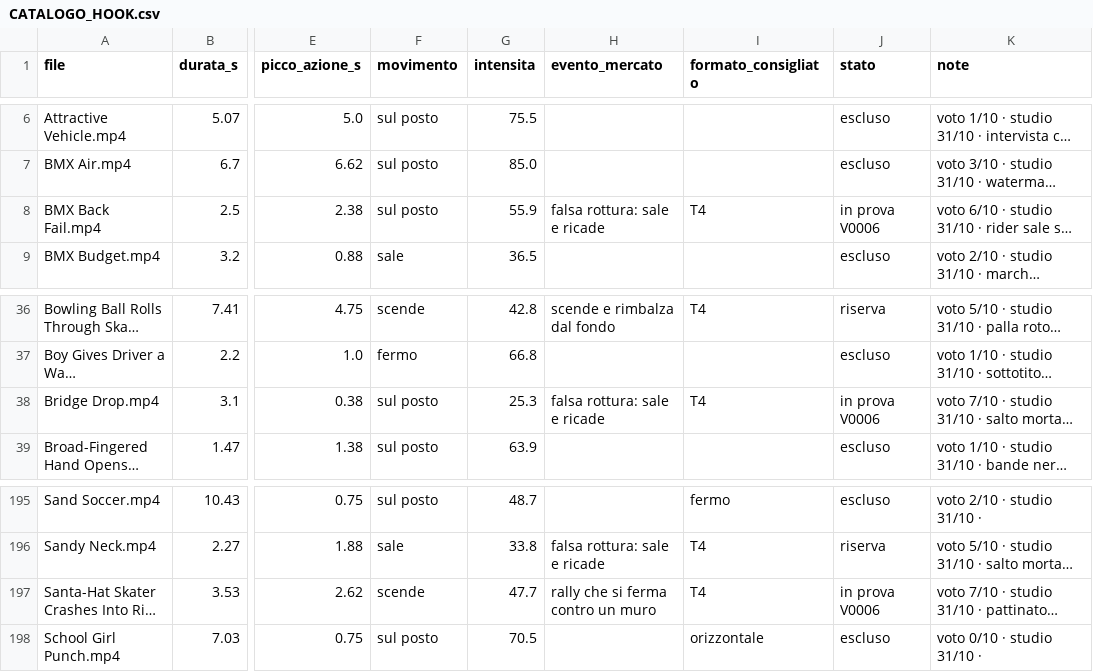
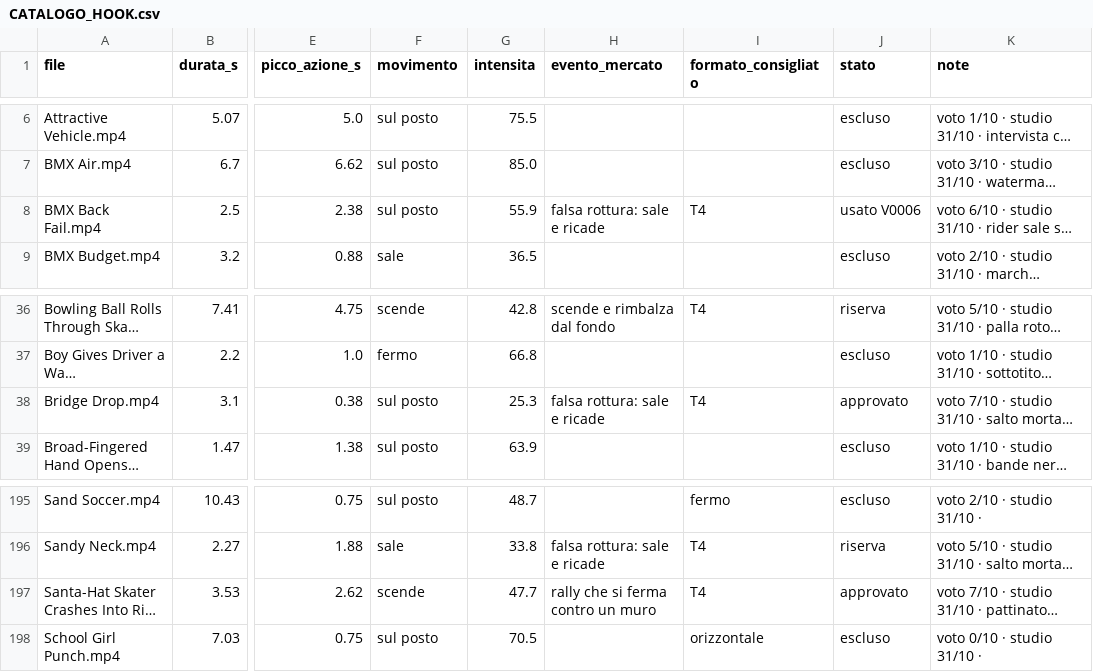
Before and after one commit to sellamwork-droid/volwick-reel-studio, a CSV file: 01_HOOK/CATALOGO_HOOK.csv, drawn as a sheet; only a part is shown, gaps mark what is left out; long unchanged cells end in …; the diff names each change by its address in the sheet, - before the commit and + after, or states it on an @@ line.

```diff
--- a/01_HOOK/CATALOGO_HOOK.csv
+++ b/01_HOOK/CATALOGO_HOOK.csv
-J8 (stato): in prova V0006
+J8 (stato): usato V0006
-J38 (stato): in prova V0006
+J38 (stato): approvato
-J197 (stato): in prova V0006
+J197 (stato): approvato
```
Also changed, not shown: 2 other files.
